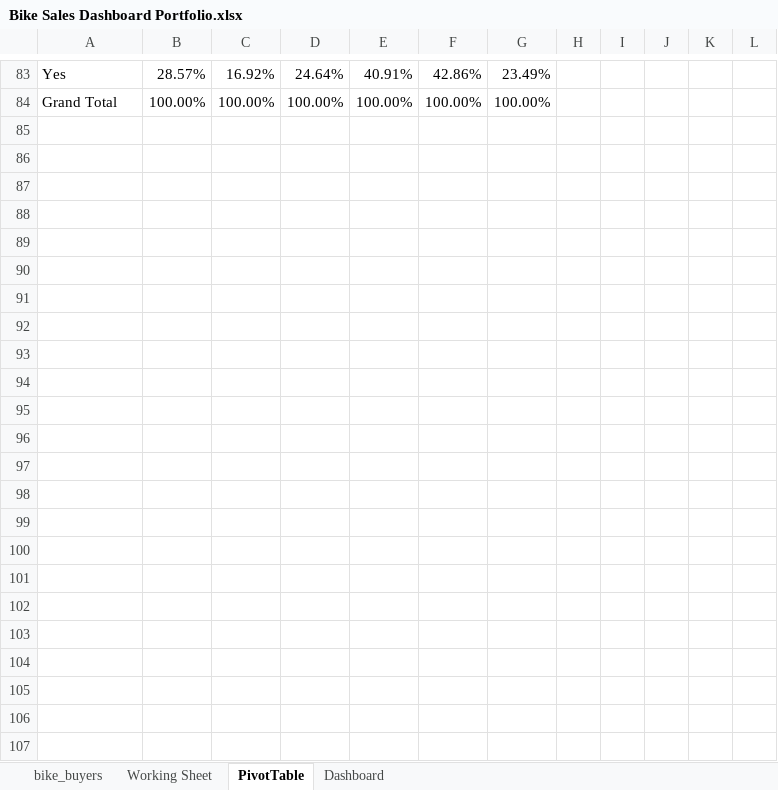
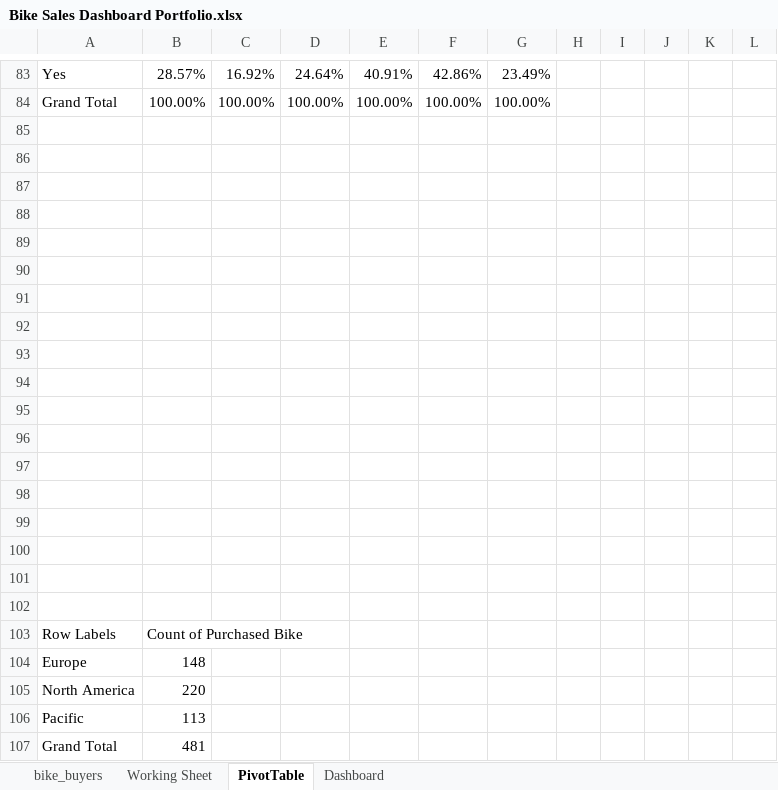
Before and after one commit to Lyreen/portfolio, an Excel workbook: Bike Sales Dashboard Portfolio.xlsx, sheet PivotTable, drawn as a sheet; only a part is shown, gaps mark what is left out; values as stored, in another font and other column widths than the file's, no borders; charts and pictures not drawn; the diff covers the shown part only; the diff names each change by its address in the sheet, - before the commit and + after, or states it on an @@ line.

Commit message:
Add files via upload

```diff
--- a/Bike Sales Dashboard Portfolio.xlsx (sheet PivotTable)
+++ b/Bike Sales Dashboard Portfolio.xlsx (sheet PivotTable)
+row 85: (empty)
+row 86: (empty)
+row 87: (empty)
+row 88: (empty)
+row 89: (empty)
+row 90: (empty)
+row 91: (empty)
+row 92: (empty)
+row 93: (empty)
+row 94: (empty)
+row 95: (empty)
+row 96: (empty)
+row 97: (empty)
+row 98: (empty)
+row 99: (empty)
+row 100: (empty)
+row 101: (empty)
+row 102: (empty)
+row 103: Row Labels | Count of Purchased Bike
+row 104: Europe | 148
+row 105: North America | 220
+row 106: Pacific | 113
+row 107: Grand Total | 481
```
Also changed, not shown: 6 added rows, 6 removed rows and 16 edited cells elsewhere in this sheet, sheet Dashboard, charts or pictures.
